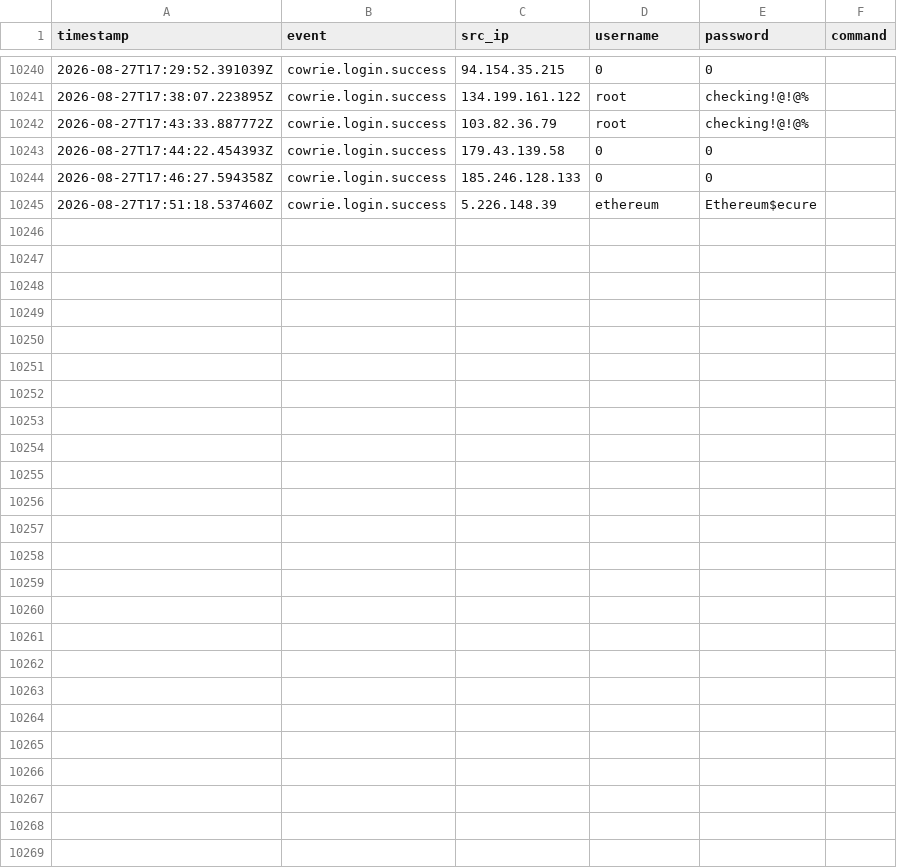
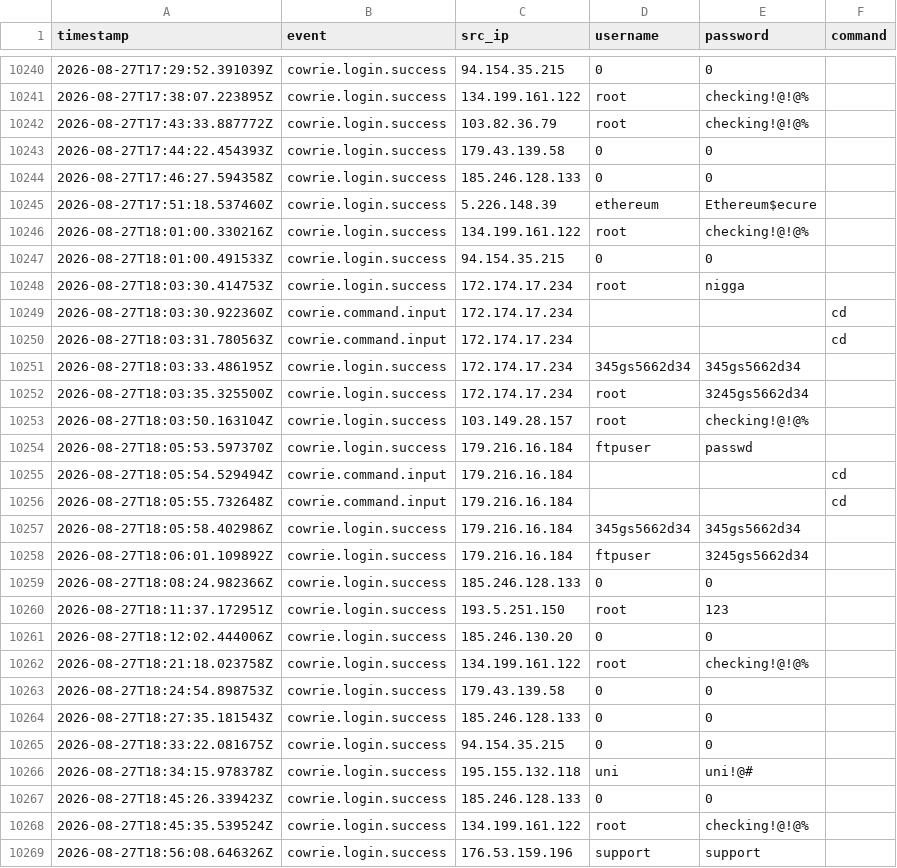
Before and after one commit to Prabhath-de/cowrie-analysis, a CSV file: csv/all_logs.csv, drawn as a sheet; only a part is shown, gaps mark what is left out.

```diff
--- a/csv/all_logs.csv
+++ b/csv/all_logs.csv
@@ -10245 +10245,25 @@ timestamp,event,src_ip,username,password,command
 2026-08-27T17:51:18.537460Z,cowrie.login.success,5.226.148.39,ethereum,Ethereum$ecure,
+2026-08-27T18:01:00.330216Z,cowrie.login.success,134.199.161.122,root,checking!@!@%,
+2026-08-27T18:01:00.491533Z,cowrie.login.success,94.154.35.215,0,0,
+2026-08-27T18:03:30.414753Z,cowrie.login.success,172.174.17.234,root,nigga,
+2026-08-27T18:03:30.922360Z,cowrie.command.input,172.174.17.234,,,cd
+2026-08-27T18:03:31.780563Z,cowrie.command.input,172.174.17.234,,,cd
+2026-08-27T18:03:33.486195Z,cowrie.login.success,172.174.17.234,345gs5662d34,345gs5662d34,
+2026-08-27T18:03:35.325500Z,cowrie.login.success,172.174.17.234,root,3245gs5662d34,
+2026-08-27T18:03:50.163104Z,cowrie.login.success,103.149.28.157,root,checking!@!@%,
+2026-08-27T18:05:53.597370Z,cowrie.login.success,179.216.16.184,ftpuser,passwd,
+2026-08-27T18:05:54.529494Z,cowrie.command.input,179.216.16.184,,,cd
+2026-08-27T18:05:55.732648Z,cowrie.command.input,179.216.16.184,,,cd
+2026-08-27T18:05:58.402986Z,cowrie.login.success,179.216.16.184,345gs5662d34,345gs5662d34,
+2026-08-27T18:06:01.109892Z,cowrie.login.success,179.216.16.184,ftpuser,3245gs5662d34,
+2026-08-27T18:08:24.982366Z,cowrie.login.success,185.246.128.133,0,0,
+2026-08-27T18:11:37.172951Z,cowrie.login.success,193.5.251.150,root,123,
+2026-08-27T18:12:02.444006Z,cowrie.login.success,185.246.130.20,0,0,
+2026-08-27T18:21:18.023758Z,cowrie.login.success,134.199.161.122,root,checking!@!@%,
+2026-08-27T18:24:54.898753Z,cowrie.login.success,179.43.139.58,0,0,
+2026-08-27T18:27:35.181543Z,cowrie.login.success,185.246.128.133,0,0,
+2026-08-27T18:33:22.081675Z,cowrie.login.success,94.154.35.215,0,0,
+2026-08-27T18:34:15.978378Z,cowrie.login.success,195.155.132.118,uni,uni!@#,
+2026-08-27T18:45:26.339423Z,cowrie.login.success,185.246.128.133,0,0,
+2026-08-27T18:45:35.539524Z,cowrie.login.success,134.199.161.122,root,checking!@!@%,
+2026-08-27T18:56:08.646326Z,cowrie.login.success,176.53.159.196,support,support,
```
Also changed, not shown: csv/countries.csv, csv/passwords.csv, 9 other files.
